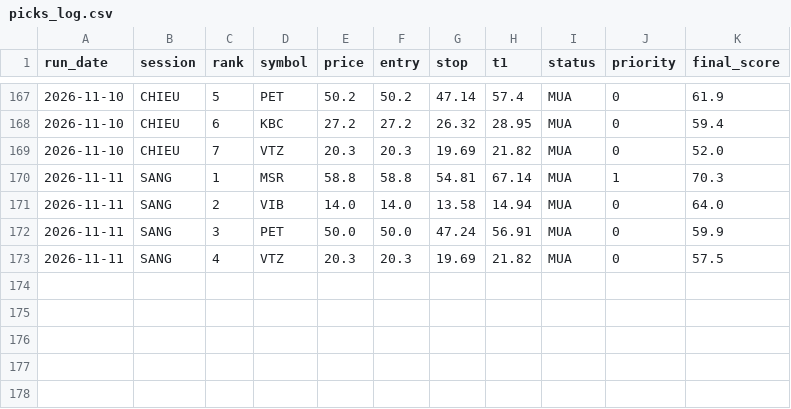
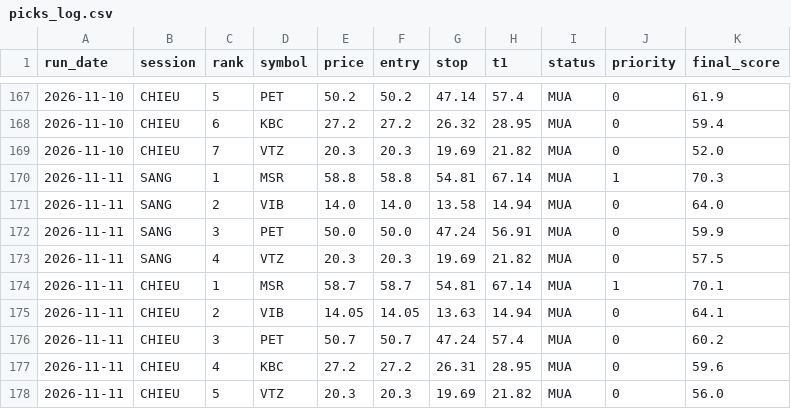
Before and after one commit to karenmanucian1-commits/Top-5-Co-Phieu-Hang-Ngay-Claude, a CSV file: data/picks_log.csv, drawn as a sheet; only a part is shown, gaps mark what is left out.

```diff
--- a/data/picks_log.csv
+++ b/data/picks_log.csv
@@ -173 +173,6 @@ run_date,session,rank,symbol,price,entry,stop,t1,status,priority,final_score
 2026-11-11,SANG,4,VTZ,20.3,20.3,19.69,21.82,MUA,0,57.5
+2026-11-11,CHIEU,1,MSR,58.7,58.7,54.81,67.14,MUA,1,70.1
+2026-11-11,CHIEU,2,VIB,14.05,14.05,13.63,14.94,MUA,0,64.1
+2026-11-11,CHIEU,3,PET,50.7,50.7,47.24,57.4,MUA,0,60.2
+2026-11-11,CHIEU,4,KBC,27.2,27.2,26.31,28.95,MUA,0,59.6
+2026-11-11,CHIEU,5,VTZ,20.3,20.3,19.69,21.82,MUA,0,56.0
```
Also changed, not shown: data/picks_log_v2.csv, 3 other files.
